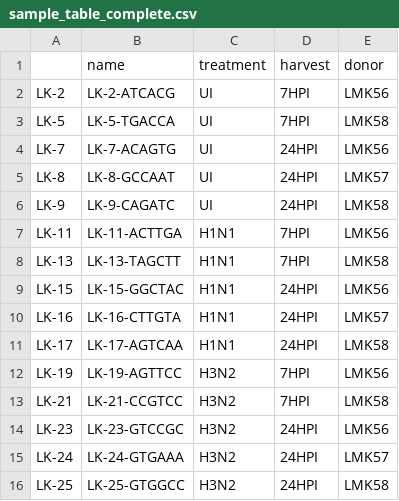
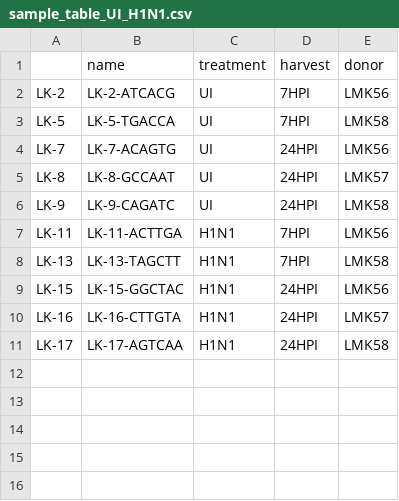
Before and after one commit to ChristofSeiler/nk_influenza, a CSV file: sample_table_UI_H1N1.csv (was sample_table_complete.csv), drawn as a sheet.

Commit message:
rename sample table csv

```diff
--- a/sample_table_complete.csv
+++ b/sample_table_UI_H1N1.csv
@@ -11,6 +11 @@ LK-16,LK-16-CTTGTA,H1N1,24HPI,LMK57
 LK-17,LK-17-AGTCAA,H1N1,24HPI,LMK58
-LK-19,LK-19-AGTTCC,H3N2,7HPI,LMK56
-LK-21,LK-21-CCGTCC,H3N2,7HPI,LMK58
-LK-23,LK-23-GTCCGC,H3N2,24HPI,LMK56
-LK-24,LK-24-GTGAAA,H3N2,24HPI,LMK57
-LK-25,LK-25-GTGGCC,H3N2,24HPI,LMK58
```
Also changed, not shown: 2 other files.
